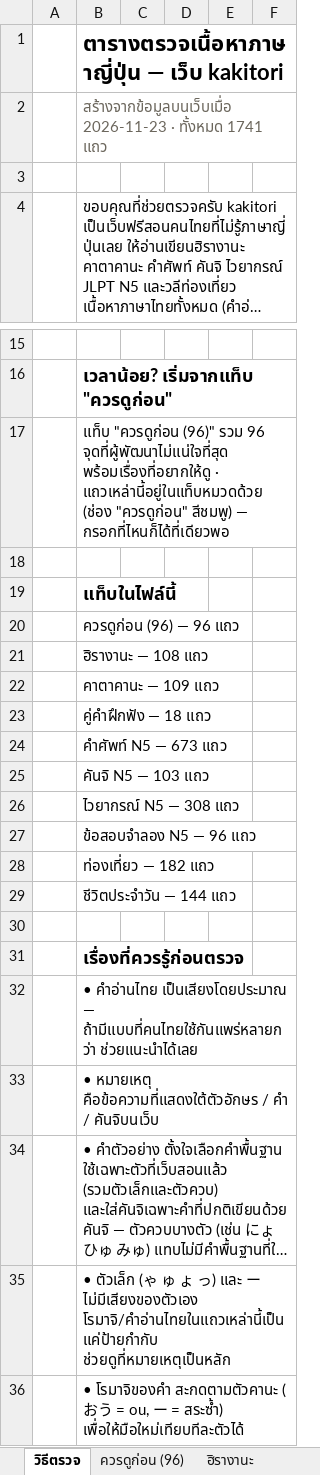
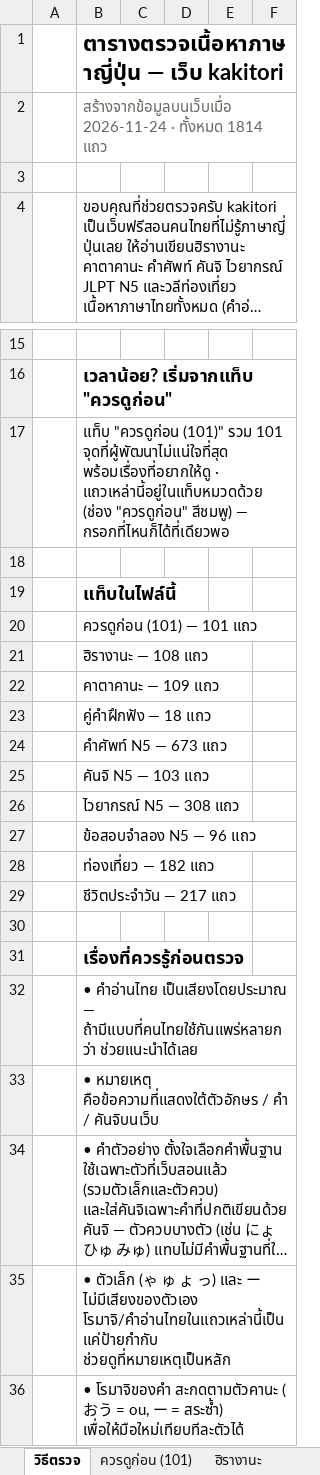
Before and after one commit to jame191036/kakitori, an Excel workbook: docs/content-review.xlsx, sheet วิธีตรวจ, drawn as a sheet; only a part is shown, gaps mark what is left out; long unchanged cells end in …; values as stored, in another font and other column widths than the file's, no borders; the diff names each change by its address in the sheet, - before the commit and + after, or states it on an @@ line.

```diff
--- a/docs/content-review.xlsx (sheet วิธีตรวจ)
+++ b/docs/content-review.xlsx (sheet วิธีตรวจ)
-sheet tab: ควรดูก่อน (96)
+sheet tab: ควรดูก่อน (101)
-B2: สร้างจากข้อมูลบนเว็บเมื่อ 2026-11-23 · ทั้งหมด 1741 แถว
+B2: สร้างจากข้อมูลบนเว็บเมื่อ 2026-11-24 · ทั้งหมด 1814 แถว
-B17: แท็บ "ควรดูก่อน (96)" รวม 96 จุดที่ผู้พัฒนาไม่แน่ใจที่สุด พร้อมเรื่องที่อยากให้ดู…
+B17: แท็บ "ควรดูก่อน (101)" รวม 101 จุดที่ผู้พัฒนาไม่แน่ใจที่สุด พร้อมเรื่องที่อยากให้ดู…
-B20: ควรดูก่อน (96) — 96 แถว
+B20: ควรดูก่อน (101) — 101 แถว
-B29: ชีวิตประจำวัน — 144 แถว
+B29: ชีวิตประจำวัน — 217 แถว
```
Also changed, not shown: sheet ชีวิตประจำวัน, sheet ควรดูก่อน (101), 18 other files.
